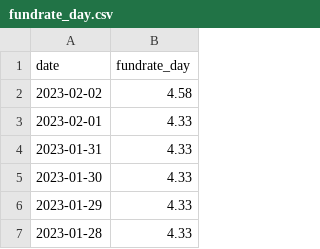
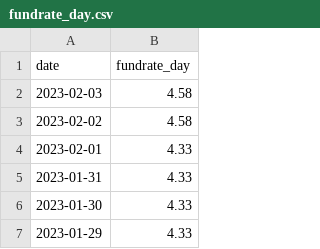
Before and after one commit to Amethyst1016/DATA534_Project, a CSV file: data/fundrate_day.csv, drawn as a sheet; only a part is shown; the shorter side is filled out with more unchanged rows.

Commit message:
data updated

```diff
--- a/data/fundrate_day.csv
+++ b/data/fundrate_day.csv
@@ -1,2 +1,3 @@
 date,fundrate_day
+2023-02-03,4.58
 2023-02-02,4.58
```
Also changed, not shown: 4 other files.
